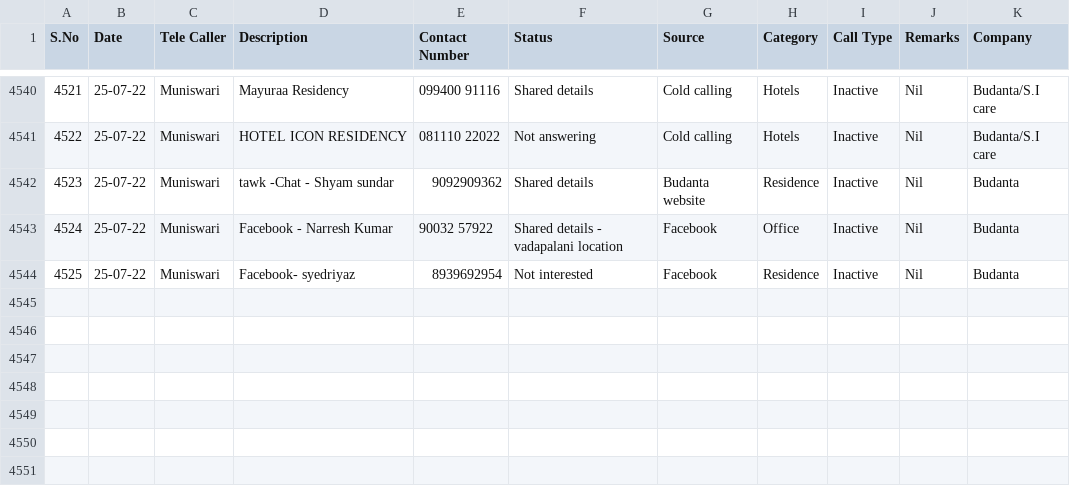
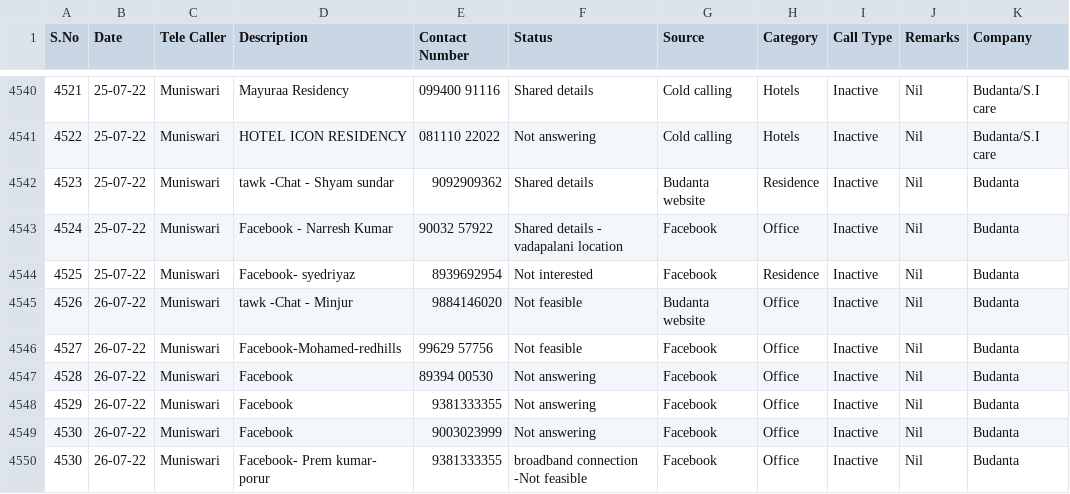
Before and after one commit to SimbhuTwice/sicare, a CSV file: bdt.csv, drawn as a sheet; only a part is shown, gaps mark what is left out; the diff names each change by its address in the sheet, - before the commit and + after, or states it on an @@ line.

Commit message:
Add files via upload

```diff
--- a/bdt.csv
+++ b/bdt.csv
+row 4545: 4526 | 26-07-22 | Muniswari | tawk -Chat - Minjur | 9884146020 | Not feasible | Budanta website | Office | Inactive | Nil | Budanta
+row 4546: 4527 | 26-07-22 | Muniswari | Facebook-Mohamed-redhills | 99629 57756 | Not feasible | Facebook | Office | Inactive | Nil | Budanta
+row 4547: 4528 | 26-07-22 | Muniswari | Facebook | 89394 00530 | Not answering | Facebook | Office | Inactive | Nil | Budanta
+row 4548: 4529 | 26-07-22 | Muniswari | Facebook | 9381333355 | Not answering | Facebook | Office | Inactive | Nil | Budanta
+row 4549: 4530 | 26-07-22 | Muniswari | Facebook | 9003023999 | Not answering | Facebook | Office | Inactive | Nil | Budanta
+row 4550: 4530 | 26-07-22 | Muniswari | Facebook- Prem kumar- porur | 9381333355 | broadband connection -Not feasible | Facebook | Office | Inactive | Nil | Budanta
```
